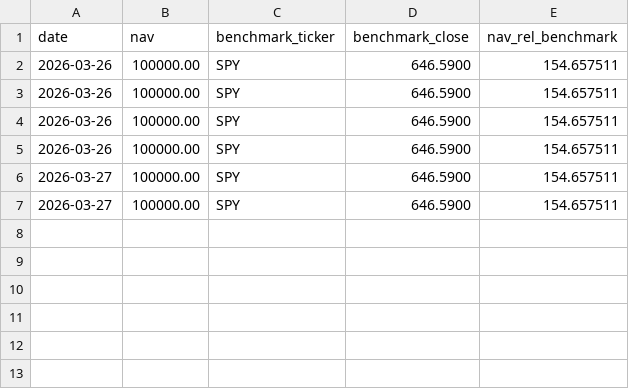
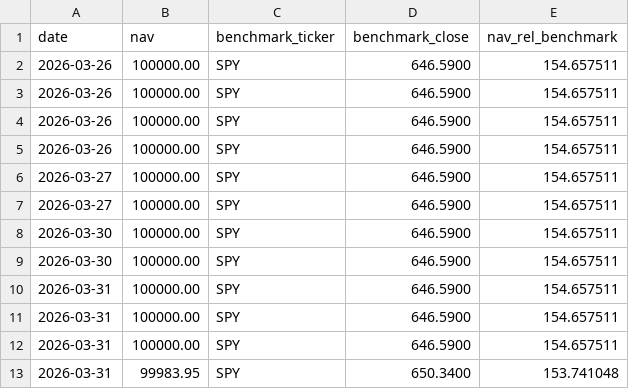
Before and after one commit to michaelmu/investment-research, a CSV file: paper/nav.csv, drawn as a sheet.

Commit message:
Fix paper bot: Yahoo fallback + venv runner; execute pending orders

```diff
--- a/paper/nav.csv
+++ b/paper/nav.csv
@@ -7 +7,7 @@ date,nav,benchmark_ticker,benchmark_close,nav_rel_benchmark
 2026-03-27,100000.00,SPY,646.5900,154.657511
+2026-03-30,100000.00,SPY,646.5900,154.657511
+2026-03-30,100000.00,SPY,646.5900,154.657511
+2026-03-31,100000.00,SPY,646.5900,154.657511
+2026-03-31,100000.00,SPY,646.5900,154.657511
+2026-03-31,100000.00,SPY,646.5900,154.657511
+2026-03-31,99983.95,SPY,650.3400,153.741048
```
Also changed, not shown: 10 other files.
